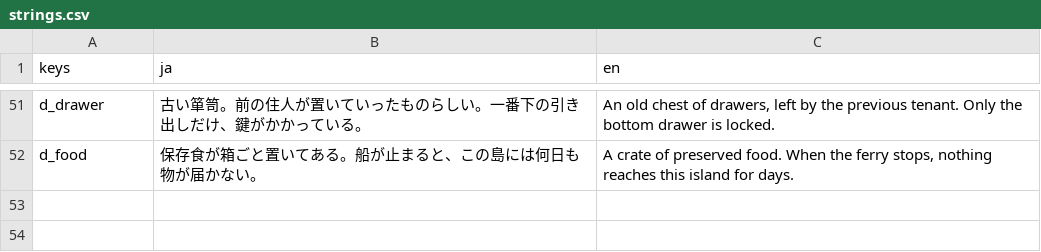
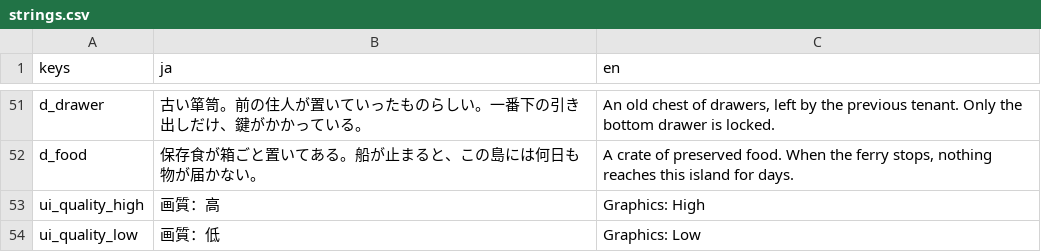
Before and after one commit to rd9239-lang/bulk-description-editor, a CSV file: game/i18n/strings.csv, drawn as a sheet; only a part is shown, gaps mark what is left out; the diff names each change by its address in the sheet, - before the commit and + after, or states it on an @@ line.

```diff
--- a/game/i18n/strings.csv
+++ b/game/i18n/strings.csv
+row 53: ui_quality_high | 画質：高 | Graphics: High
+row 54: ui_quality_low | 画質：低 | Graphics: Low
```
Also changed, not shown: 13 other files.
